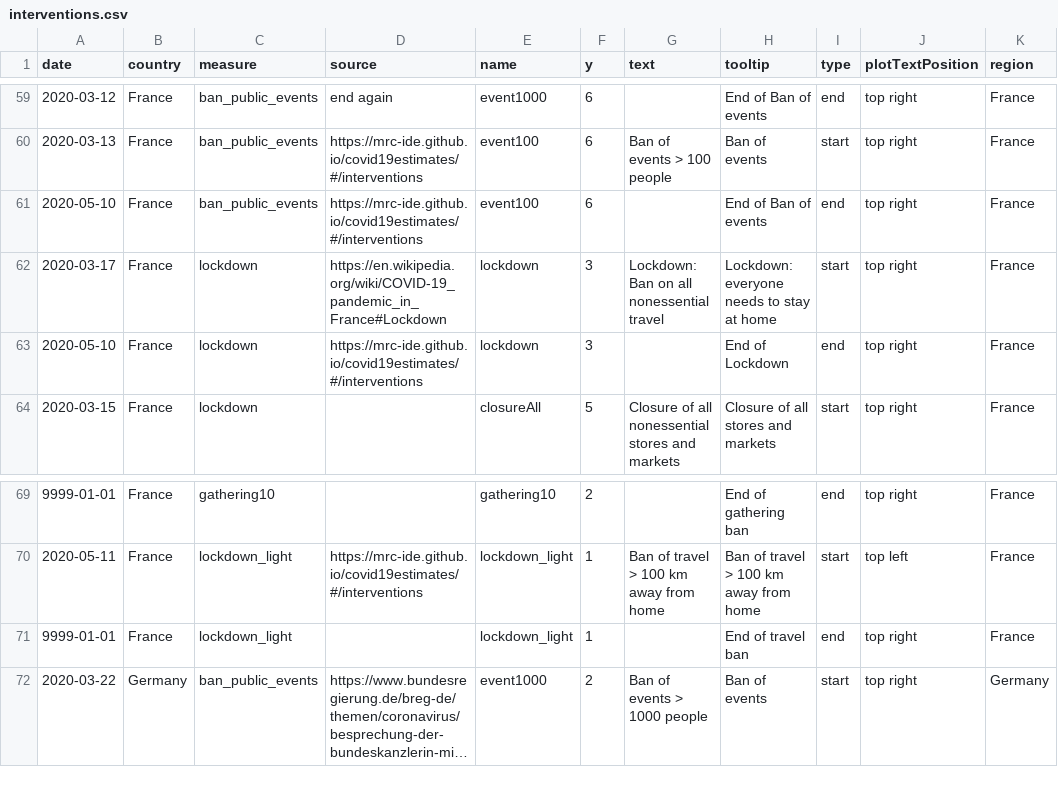
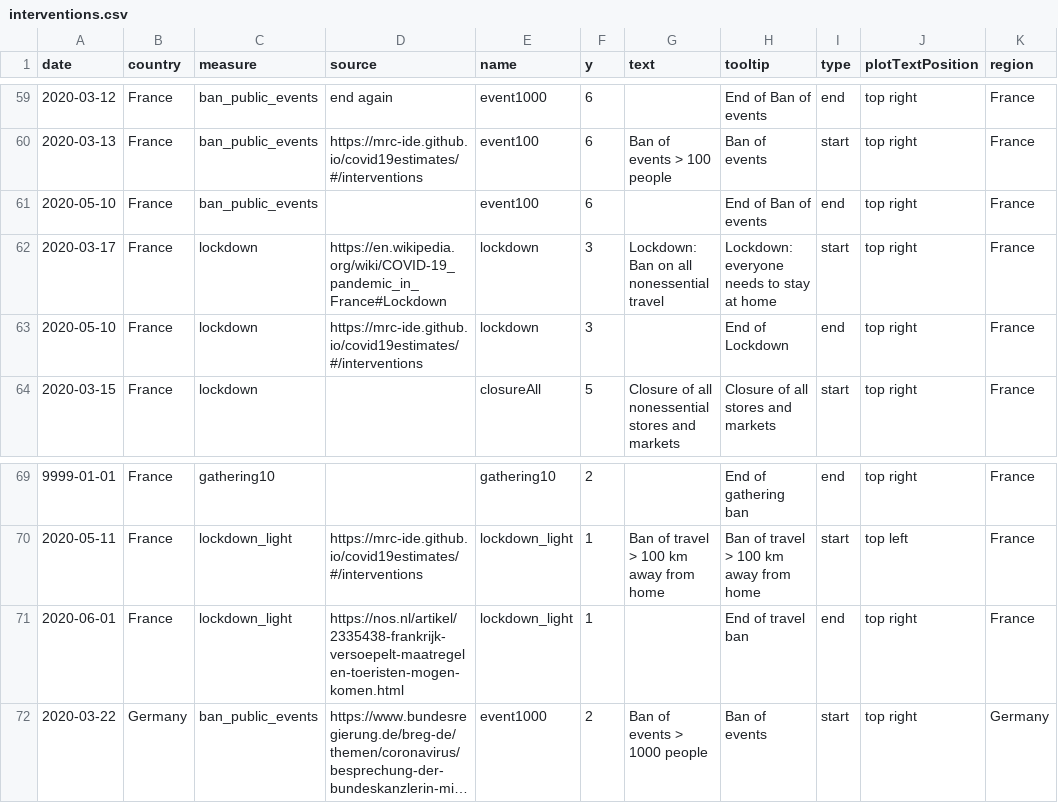
Before and after one commit to covid-19-Re/covid19-additionalData, a CSV file: interventions/interventions.csv, drawn as a sheet; only a part is shown, gaps mark what is left out; long unchanged cells end in …; the diff names each change by its address in the sheet, - before the commit and + after, or states it on an @@ line.

```diff
--- a/interventions/interventions.csv
+++ b/interventions/interventions.csv
-D61 (source): https://mrc-ide.github.io/covid19estimates/#/interventions
+D61 (source): (empty)
-A71 (date): 9999-01-01
+A71 (date): 2020-06-01
-D71 (source): (empty)
+D71 (source): https://nos.nl/artikel/2335438-frankrijk-versoepelt-maatregelen-toeristen-mogen-komen.html
```
Also changed, not shown: 1 other file.
